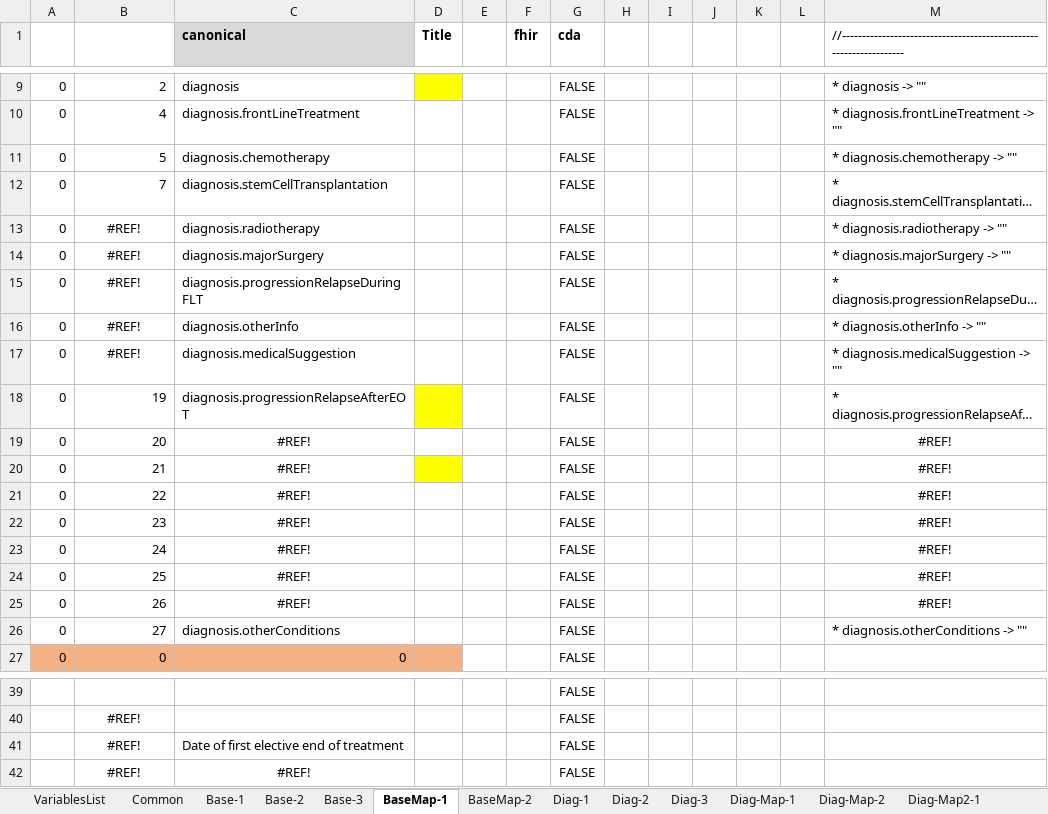
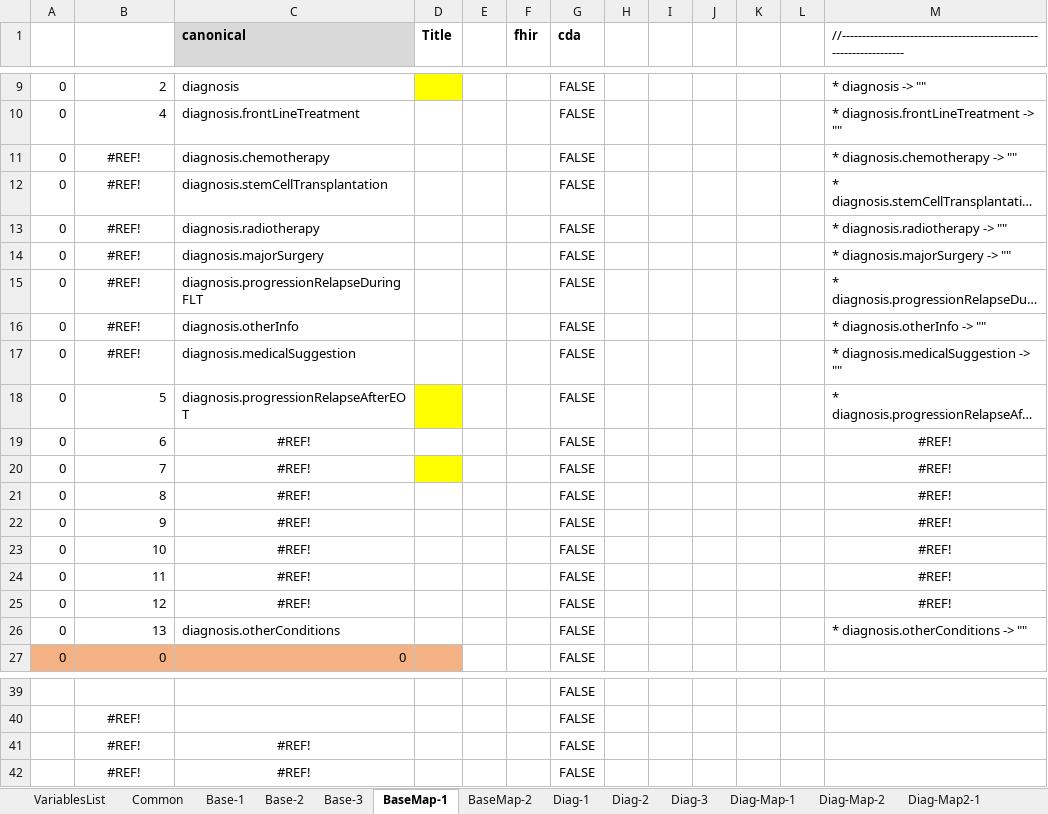
Before and after one commit to hl7-eu/pcsp, an Excel workbook: pcsp-fhir-lm-sushi-part-1.xlsm, sheet BaseMap-1, drawn as a sheet; only a part is shown, gaps mark what is left out; long unchanged cells end in …; values as stored, in another font and other column widths than the file's, no borders; the diff names each change by its address in the sheet, - before the commit and + after, or states it on an @@ line.

Commit message:
first version of FLT

```diff
--- a/pcsp-fhir-lm-sushi-part-1.xlsm (sheet BaseMap-1)
+++ b/pcsp-fhir-lm-sushi-part-1.xlsm (sheet BaseMap-1)
-B11: 5
+B11: #REF!
-B11:B12 alignment: right
+B11:B12 alignment: center
-B12: 7
+B12: #REF!
-B18: 19
+B18: 5
-B19: 20
+B19: 6
-B20: 21
+B20: 7
-B21: 22
+B21: 8
-B22: 23
+B22: 9
-B23: 24
+B23: 10
-B24: 25
+B24: 11
-B25: 26
+B25: 12
-B26: 27
+B26: 13
-C41 (canonical): Date of first elective end of treatment
+C41 (canonical): #REF!
-C41 alignment: left
+C41 alignment: center
```
Also changed, not shown: sheet Common, sheet Base-2, sheet Base-3, sheet Base-1, sheet Diag-Map2-1, sheet Chemo-Map2-1, 3 more sheets, formulas that keep their value, charts or pictures, pcsp-fhir-lm-sushi-part-2.xlsm, 9 other files.
